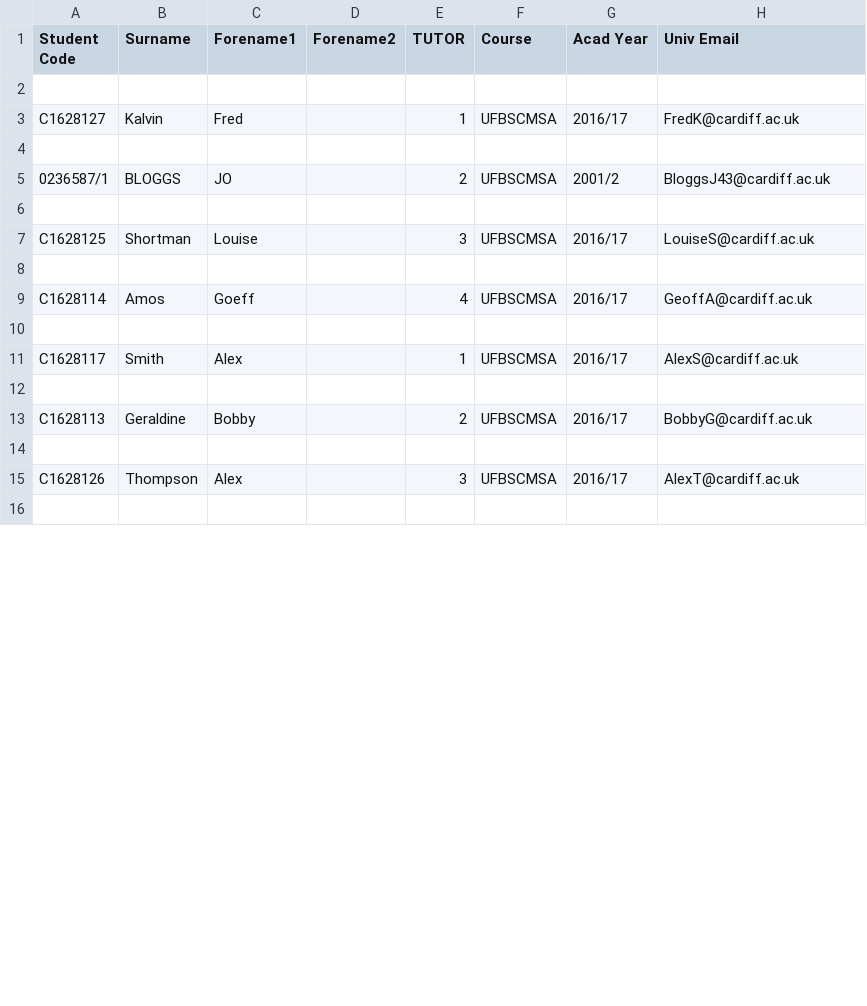
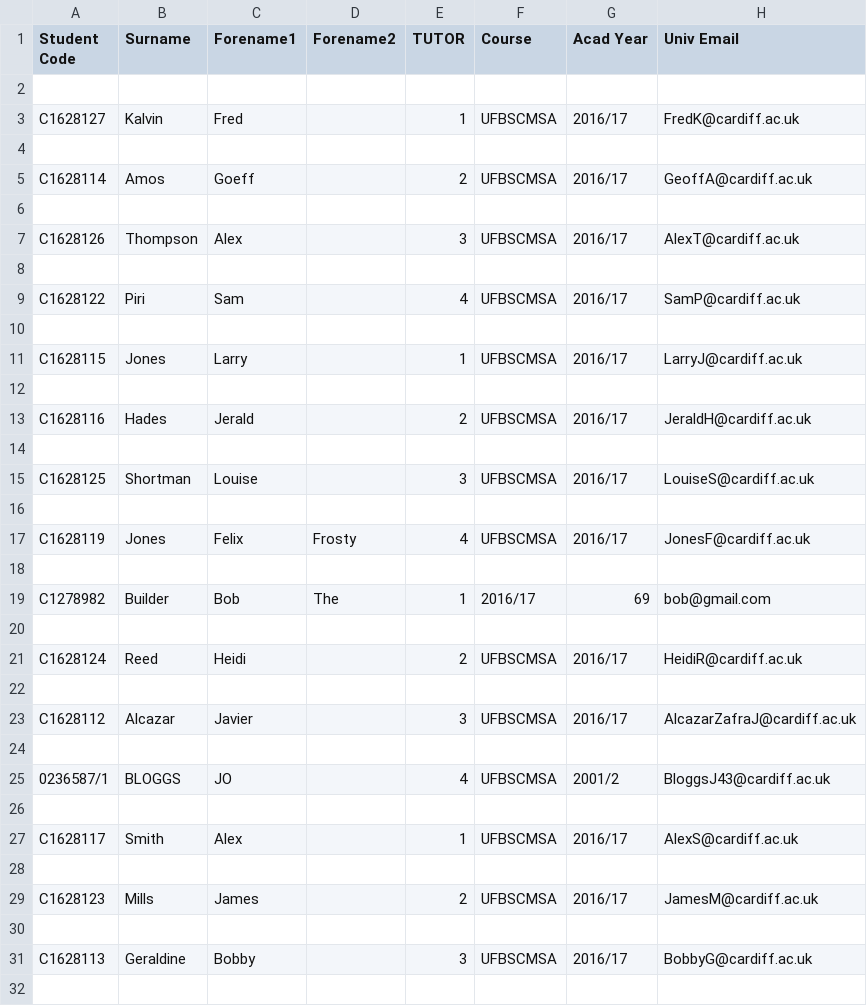
Before and after one commit to JaviAZ/DQS, a CSV file: Tutees.csv, drawn as a sheet; only a part is shown; the diff covers the shown part only.

```diff
--- a/Tutees.csv
+++ b/Tutees.csv
@@ -4,3 +4,11 @@ C1628127;Kalvin;Fred;;1;UFBSCMSA;2016/17;FredK@cardiff.ac.uk
 
-0236587/1;BLOGGS;JO;;2;UFBSCMSA;2001/2;BloggsJ43@cardiff.ac.uk
+C1628114;Amos;Goeff;;2;UFBSCMSA;2016/17;GeoffA@cardiff.ac.uk
+
+C1628126;Thompson;Alex;;3;UFBSCMSA;2016/17;AlexT@cardiff.ac.uk
+
+C1628122;Piri;Sam;;4;UFBSCMSA;2016/17;SamP@cardiff.ac.uk
+
+C1628115;Jones;Larry;;1;UFBSCMSA;2016/17;LarryJ@cardiff.ac.uk
+
+C1628116;Hades;Jerald;;2;UFBSCMSA;2016/17;JeraldH@cardiff.ac.uk
 
@@ -8,3 +16,11 @@ C1628125;Shortman;Louise;;3;UFBSCMSA;2016/17;LouiseS@cardiff.ac.uk
 
-C1628114;Amos;Goeff;;4;UFBSCMSA;2016/17;GeoffA@cardiff.ac.uk
+C1628119;Jones;Felix;Frosty;4;UFBSCMSA;2016/17;JonesF@cardiff.ac.uk
+
+C1278982;Builder;Bob;The;1;2016/17;69;bob@gmail.com
+
+C1628124;Reed;Heidi;;2;UFBSCMSA;2016/17;HeidiR@cardiff.ac.uk
+
+C1628112;Alcazar;Javier;;3;UFBSCMSA;2016/17;AlcazarZafraJ@cardiff.ac.uk
+
+0236587/1;BLOGGS;JO;;4;UFBSCMSA;2001/2;BloggsJ43@cardiff.ac.uk
 
@@ -12,5 +28,5 @@ C1628117;Smith;Alex;;1;UFBSCMSA;2016/17;AlexS@cardiff.ac.uk
 
-C1628113;Geraldine;Bobby;;2;UFBSCMSA;2016/17;BobbyG@cardiff.ac.uk
+C1628123;Mills;James;;2;UFBSCMSA;2016/17;JamesM@cardiff.ac.uk
 
-C1628126;Thompson;Alex;;3;UFBSCMSA;2016/17;AlexT@cardiff.ac.uk
+C1628113;Geraldine;Bobby;;3;UFBSCMSA;2016/17;BobbyG@cardiff.ac.uk
 
```
Also changed, not shown: 14 removed rows and 1 edited cell elsewhere in this file, 2 other files.
